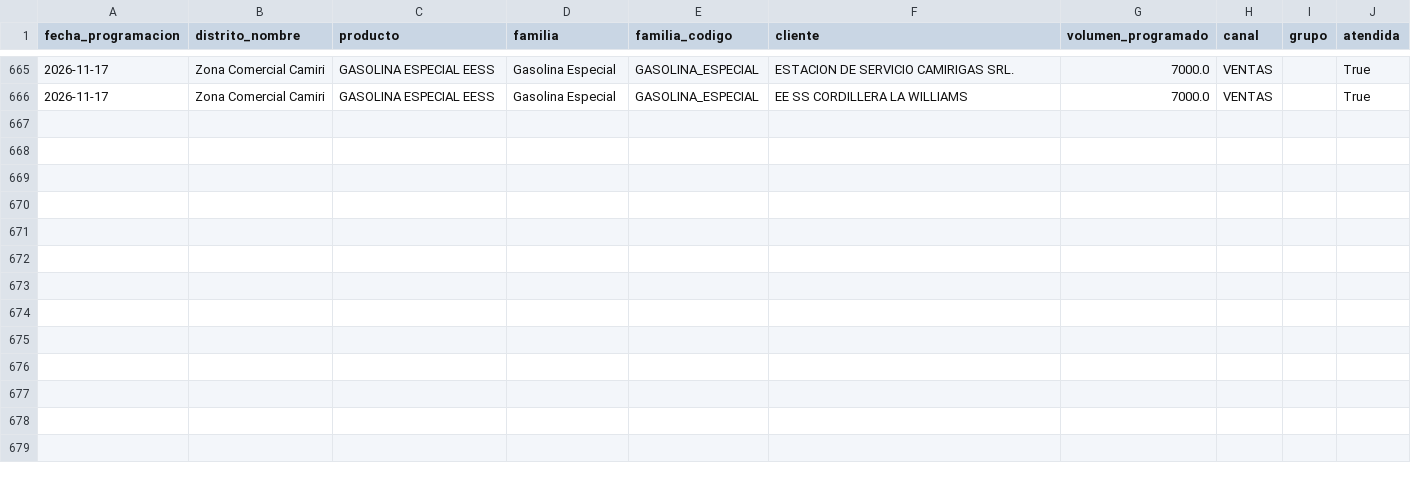
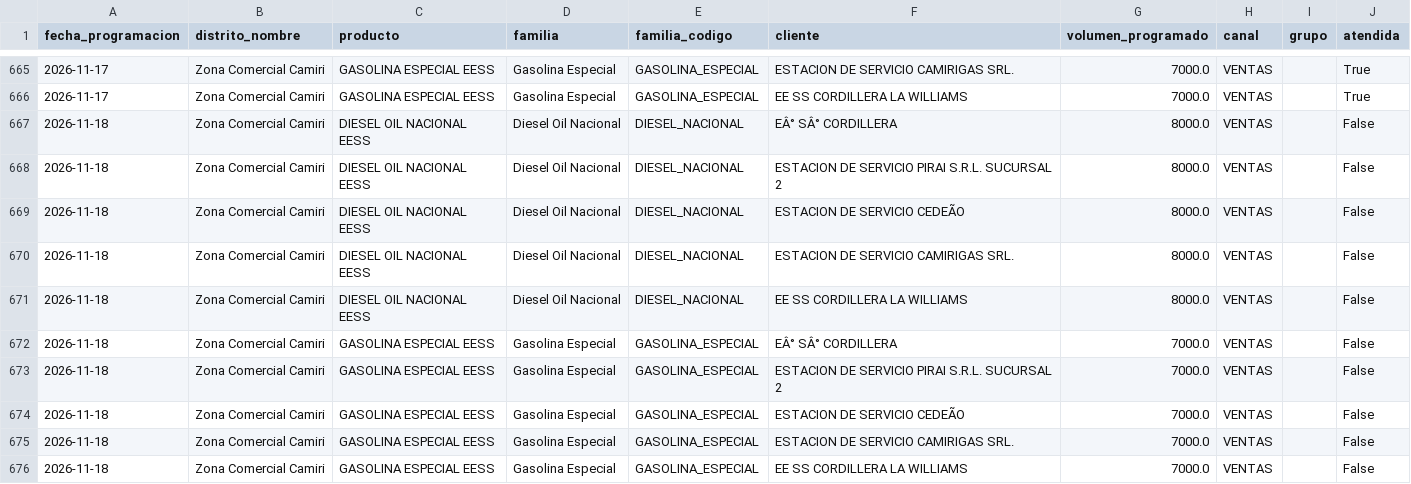
Before and after one commit to mauforonda/data-triage, a CSV file: hidrocarburos/abastecimiento/data/programacion/cam.csv, drawn as a sheet; only a part is shown, gaps mark what is left out; the diff names each change by its address in the sheet, - before the commit and + after, or states it on an @@ line.

```diff
--- a/hidrocarburos/abastecimiento/data/programacion/cam.csv
+++ b/hidrocarburos/abastecimiento/data/programacion/cam.csv
+row 667: 2026-11-18 | Zona Comercial Camiri | DIESEL OIL NACIONAL EESS | Diesel Oil Nacional | DIESEL_NACIONAL | EÂ° SÂ° CORDILLERA | 8000.0 | VENTAS |  | False
+row 668: 2026-11-18 | Zona Comercial Camiri | DIESEL OIL NACIONAL EESS | Diesel Oil Nacional | DIESEL_NACIONAL | ESTACION DE SERVICIO PIRAI S.R.L. SUCURSAL 2 | 8000.0 | VENTAS |  | False
+row 669: 2026-11-18 | Zona Comercial Camiri | DIESEL OIL NACIONAL EESS | Diesel Oil Nacional | DIESEL_NACIONAL | ESTACION DE SERVICIO CEDEÃO | 8000.0 | VENTAS |  | False
+row 670: 2026-11-18 | Zona Comercial Camiri | DIESEL OIL NACIONAL EESS | Diesel Oil Nacional | DIESEL_NACIONAL | ESTACION DE SERVICIO CAMIRIGAS SRL. | 8000.0 | VENTAS |  | False
+row 671: 2026-11-18 | Zona Comercial Camiri | DIESEL OIL NACIONAL EESS | Diesel Oil Nacional | DIESEL_NACIONAL | EE SS CORDILLERA LA WILLIAMS | 8000.0 | VENTAS |  | False
+row 672: 2026-11-18 | Zona Comercial Camiri | GASOLINA ESPECIAL EESS | Gasolina Especial | GASOLINA_ESPECIAL | EÂ° SÂ° CORDILLERA | 7000.0 | VENTAS |  | False
+row 673: 2026-11-18 | Zona Comercial Camiri | GASOLINA ESPECIAL EESS | Gasolina Especial | GASOLINA_ESPECIAL | ESTACION DE SERVICIO PIRAI S.R.L. SUCURSAL 2 | 7000.0 | VENTAS |  | False
+row 674: 2026-11-18 | Zona Comercial Camiri | GASOLINA ESPECIAL EESS | Gasolina Especial | GASOLINA_ESPECIAL | ESTACION DE SERVICIO CEDEÃO | 7000.0 | VENTAS |  | False
+row 675: 2026-11-18 | Zona Comercial Camiri | GASOLINA ESPECIAL EESS | Gasolina Especial | GASOLINA_ESPECIAL | ESTACION DE SERVICIO CAMIRIGAS SRL. | 7000.0 | VENTAS |  | False
+row 676: 2026-11-18 | Zona Comercial Camiri | GASOLINA ESPECIAL EESS | Gasolina Especial | GASOLINA_ESPECIAL | EE SS CORDILLERA LA WILLIAMS | 7000.0 | VENTAS |  | False
```
Also changed, not shown: hidrocarburos/abastecimiento/data/programacion/chu.csv, hidrocarburos/abastecimiento/data/programacion/pot.csv, 14 other files.
